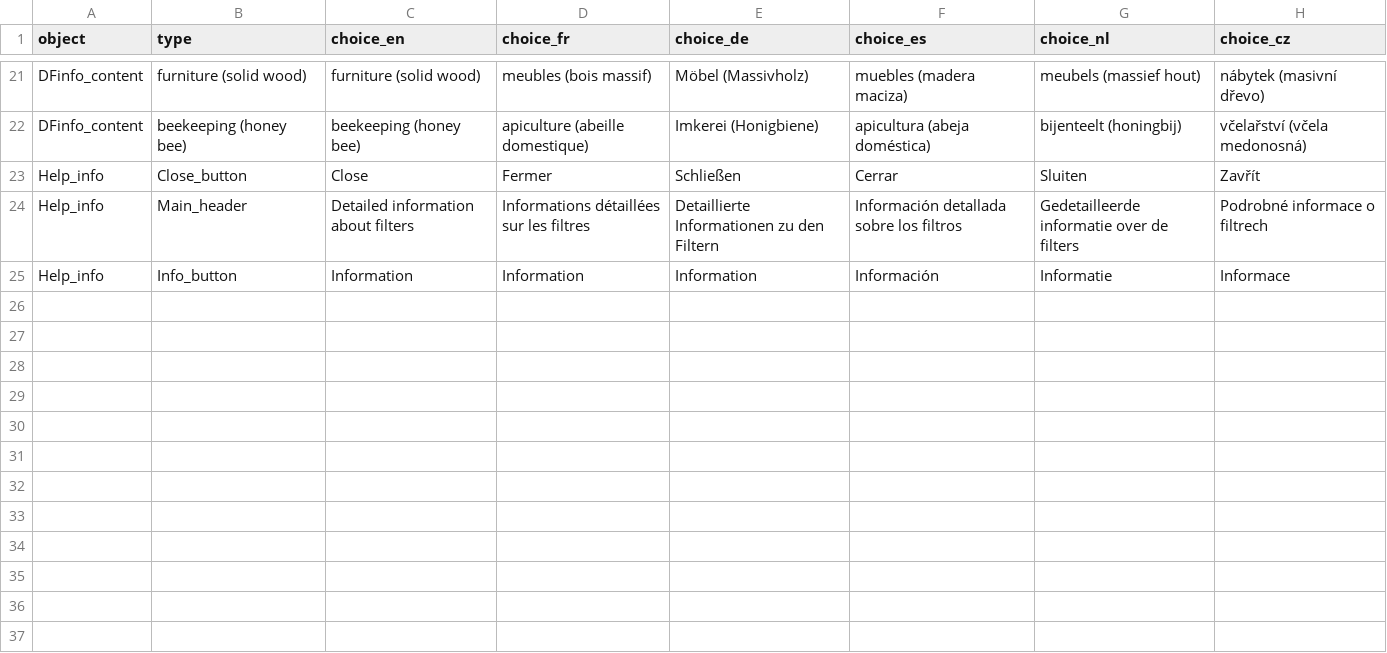
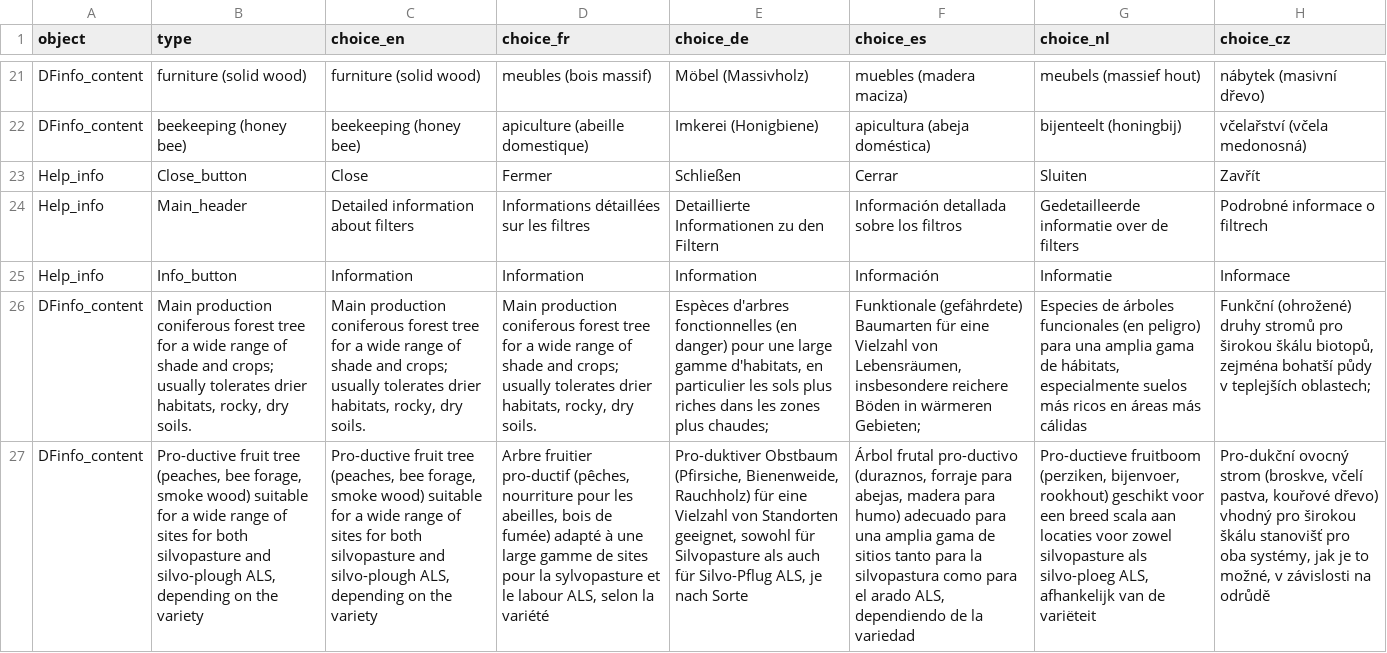
Before and after one commit to euraf/agroforestreeadvice, a CSV file: R/translate_plot_categories.csv, drawn as a sheet; only a part is shown, gaps mark what is left out; the diff names each change by its address in the sheet, - before the commit and + after, or states it on an @@ line.

Commit message:
Added new information for each tree in info_table. ToDo: Revise and translate text for all trees

```diff
--- a/R/translate_plot_categories.csv
+++ b/R/translate_plot_categories.csv
+row 26: DFinfo_content | Main production coniferous forest tree for a wide range of shade and crops; usually tolerates drier habitats, rocky, dry soils. | Main production coniferous forest tree for a wide range of shade and crops; usually tolerates drier habitats, rocky, dry soils. | Main production coniferous forest tree for a wide range of shade and crops; usually tolerates drier habitats, rocky, dry soils. | Espèces d'arbres fonctionnelles (en danger) pour une large gamme d'habitats, en particulier les sols plus riches dans les zones plus chaudes; | Funktionale (gefährdete) Baumarten für eine Vielzahl von Lebensräumen, insbesondere reichere Böden in wärmeren Gebieten; | Especies de árboles funcionales (en peligro) para una amplia gama de hábitats, especialmente suelos más ricos en áreas más cálidas | Funkční (ohrožené) druhy stromů pro širokou škálu biotopů, zejména bohatší půdy v teplejších oblastech;
+row 27: DFinfo_content | Pro-ductive fruit tree (peaches, bee forage, smoke wood) suitable for a wide range of sites for both silvopasture and silvo-plough ALS, depending on the variety | Pro-ductive fruit tree (peaches, bee forage, smoke wood) suitable for a wide range of sites for both silvopasture and silvo-plough ALS, depending on the variety | Arbre fruitier pro-ductif (pêches, nourriture pour les abeilles, bois de fumée) adapté à une large gamme de sites pour la sylvopasture et le labour ALS, selon la variété | Pro-duktiver Obstbaum (Pfirsiche, Bienenweide, Rauchholz) für eine Vielzahl von Standorten geeignet, sowohl für Silvopasture als auch für Silvo-Pflug ALS, je nach Sorte | Árbol frutal pro-ductivo (duraznos, forraje para abejas, madera para humo) adecuado para una amplia gama de sitios tanto para la silvopastura como para el arado ALS, dependiendo de la variedad | Pro-ductieve fruitboom (perziken, bijenvoer, rookhout) geschikt voor een breed scala aan locaties voor zowel silvopasture als silvo-ploeg ALS, afhankelijk van de variëteit | Pro-dukční ovocný strom (broskve, včelí pastva, kouřové dřevo) vhodný pro širokou škálu stanovišť pro oba systémy, jak je to možné, v závislosti na odrůdě
```
Also changed, not shown: 4 other files.
